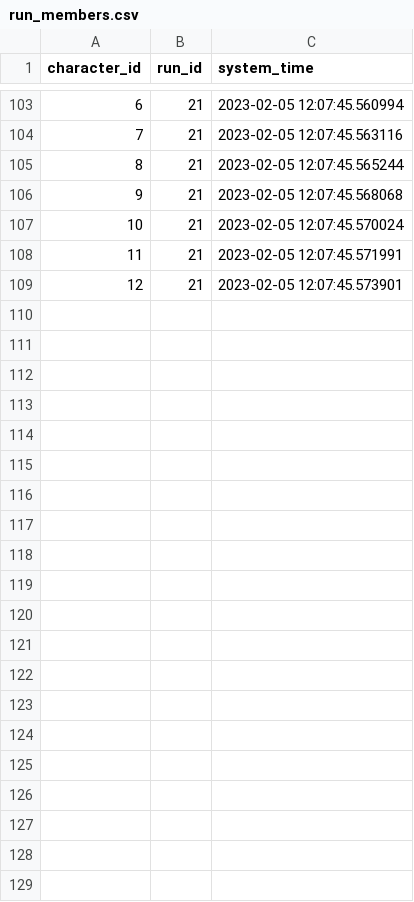
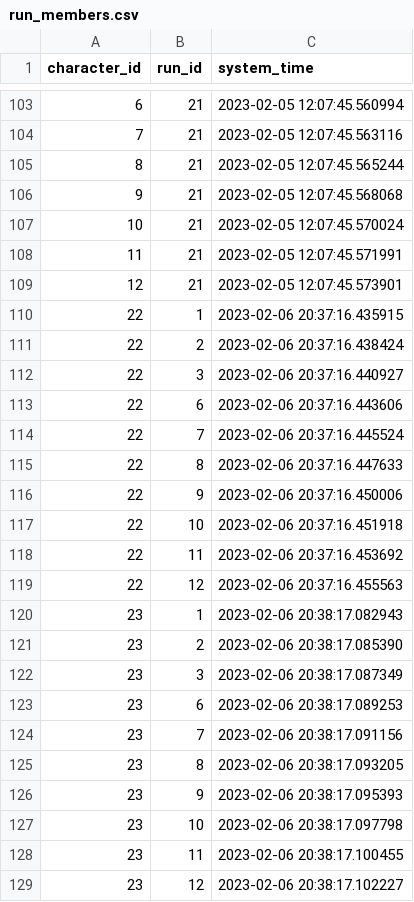
Before and after one commit to GawarWawar/wow-app, a CSV file: Data/Dynamic_database/run_members.csv, drawn as a sheet; only a part is shown, gaps mark what is left out.

Commit message:
GET /api/raidRun/<:id>  in docs form (full this time)

```diff
--- a/Data/Dynamic_database/run_members.csv
+++ b/Data/Dynamic_database/run_members.csv
@@ -109 +109,21 @@ character_id,run_id,system_time
 12,21,2023-02-05 12:07:45.573901
+22,1,2023-02-06 20:37:16.435915
+22,2,2023-02-06 20:37:16.438424
+22,3,2023-02-06 20:37:16.440927
+22,6,2023-02-06 20:37:16.443606
+22,7,2023-02-06 20:37:16.445524
+22,8,2023-02-06 20:37:16.447633
+22,9,2023-02-06 20:37:16.450006
+22,10,2023-02-06 20:37:16.451918
+22,11,2023-02-06 20:37:16.453692
+22,12,2023-02-06 20:37:16.455563
+23,1,2023-02-06 20:38:17.082943
+23,2,2023-02-06 20:38:17.085390
+23,3,2023-02-06 20:38:17.087349
+23,6,2023-02-06 20:38:17.089253
+23,7,2023-02-06 20:38:17.091156
+23,8,2023-02-06 20:38:17.093205
+23,9,2023-02-06 20:38:17.095393
+23,10,2023-02-06 20:38:17.097798
+23,11,2023-02-06 20:38:17.100455
+23,12,2023-02-06 20:38:17.102227
```
Also changed, not shown: Data/Dynamic_database/events_table.csv, 3 other files.
